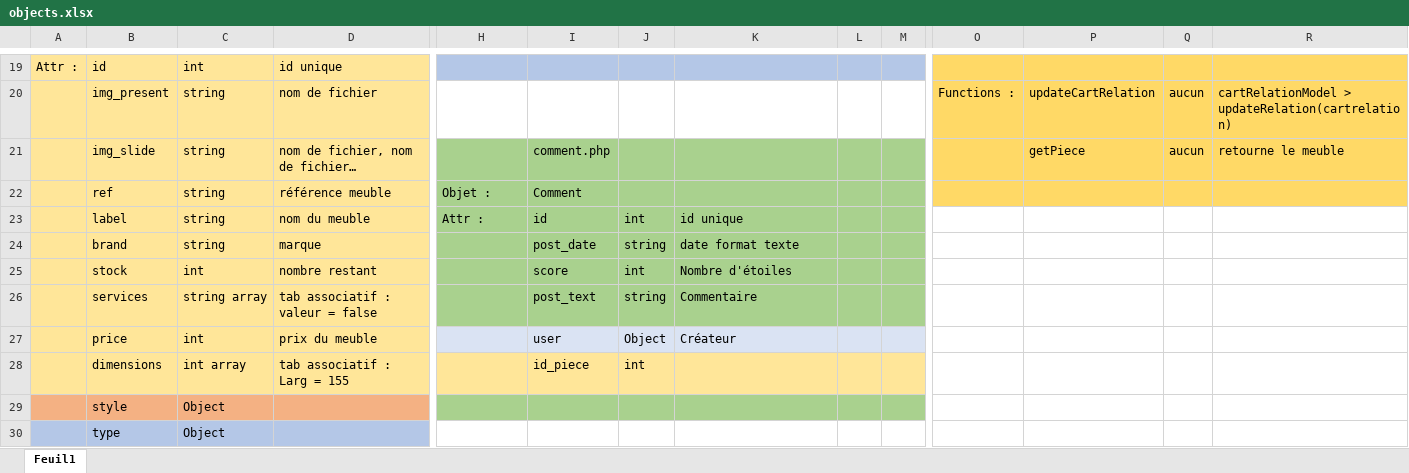
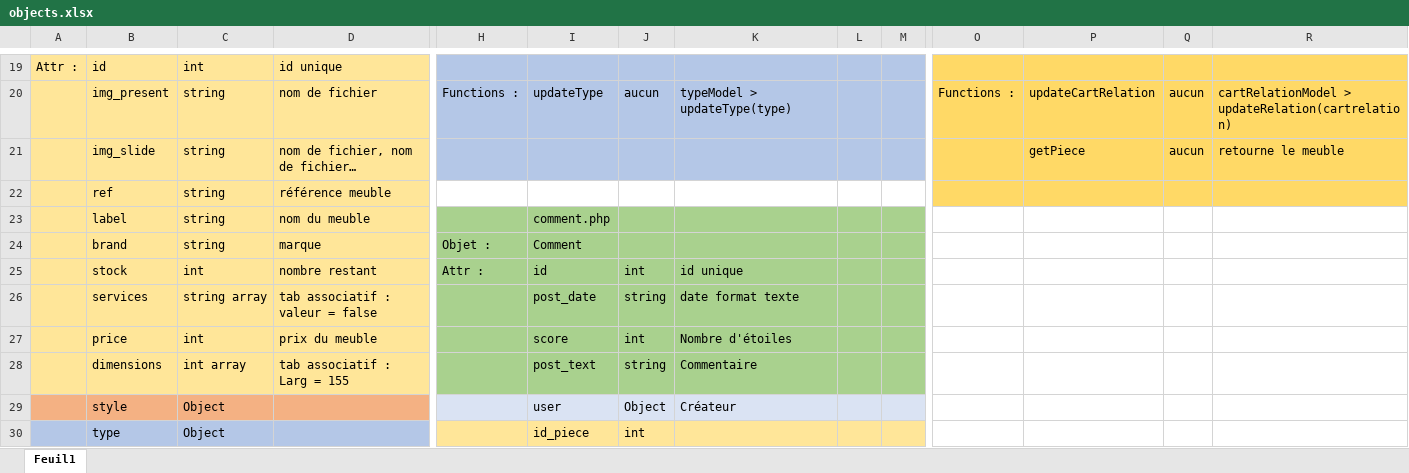
Before and after one commit to TeoConan/ATHome, an Excel workbook: objects.xlsx, sheet Feuil1, drawn as a sheet; only a part is shown, gaps mark what is left out; values as stored, in another font and other column widths than the file's, no borders; removed rows and columns are numbered as before the commit, all else as after; rows hold the shown columns only; the diff covers the shown part only; the diff names each change by its address in the sheet, - before the commit and + after, or states it on an @@ line.

Commit message:
save 05/02 / Création de piece model

```diff
--- a/objects.xlsx (sheet Feuil1)
+++ b/objects.xlsx (sheet Feuil1)
-H20: (empty)
+H20: Functions :
-H20:M20 fill: none
+H20:M20 fill: #B4C7E7
-I20: (empty)
+I20: updateType
-J20: (empty)
+J20: aucun
-K20: (empty)
+K20: typeModel > updateType(type)
-H21:M21 fill: #A9D18E
+H21:M21 fill: #B4C7E7
-I21: comment.php
+I21: (empty)
+row 22:  | ref | string | référence meuble
+row 23:  | label | string | nom du meuble |  | comment.php
-B24: ref
+B24: brand
-D24: référence meuble
+D24: marque
-O24:R24 fill: #FFD966
+O24:R24 fill: none
-B25: label
+B25: stock
-C25: string
+C25: int
-D25: nom du meuble
+D25: nombre restant
-B26: brand
+B26: services
-C26: string
+C26: string array
-D26: marque
+D26: tab associatif : valeur = false
-B27: stock
+B27: price
-D27: nombre restant
+D27: prix du meuble
-B28: services
+B28: dimensions
-C28: string array
+C28: int array
-D28: tab associatif : valeur = false
+D28: tab associatif : Larg = 155
-A29:D29 fill: #FFE699
+A29:D29 fill: #F4B183
-B29: price
+B29: style
-C29: int
+C29: Object
-D29: prix du meuble
+D29: (empty)
-row 28:  | dimensions | int array | tab associatif : Larg = 155 |  | id_piece | int
-row 29:  | style | Object
-H30:M30 fill: none
+H30:M30 fill: #FFE699
-I30: (empty)
+I30: id_piece
-J30: (empty)
+J30: int
```
Also changed, not shown: 1 added row, 1 removed row, 25 edited cells and cell formats elsewhere in this sheet, 15 other files.
